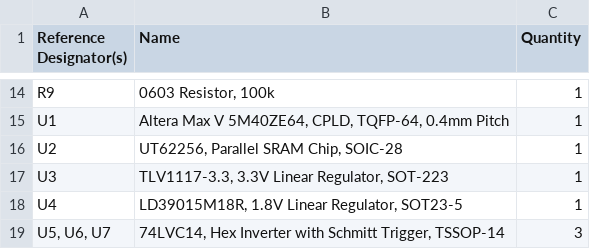
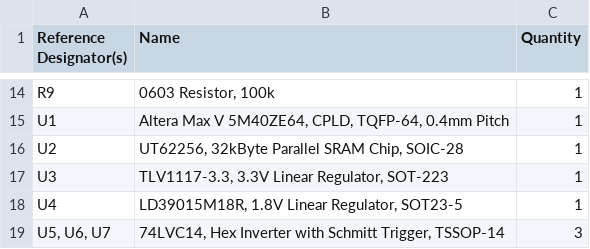
Before and after one commit to benboldtumd/flash-fns, a CSV file: Circuit Board/Projects/Flash-FNS-MMC3/BOM.csv, drawn as a sheet; only a part is shown, gaps mark what is left out.

```diff
--- a/Circuit Board/Projects/Flash-FNS-MMC3/BOM.csv
+++ b/Circuit Board/Projects/Flash-FNS-MMC3/BOM.csv
@@ -15,3 +15,3 @@ R9,"0603 Resistor, 100k",1
 U1,"Altera Max V 5M40ZE64, CPLD, TQFP-64, 0.4mm Pitch",1
-U2,"UT62256, Parallel SRAM Chip, SOIC-28",1
+U2,"UT62256, 32kByte Parallel SRAM Chip, SOIC-28",1
 U3,"TLV1117-3.3, 3.3V Linear Regulator, SOT-223",1
```
Also changed, not shown: 6 other files.
